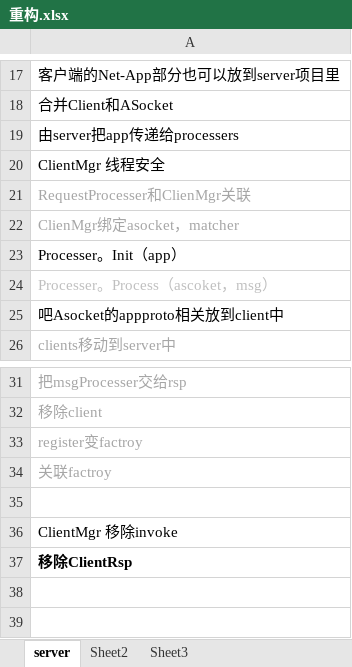
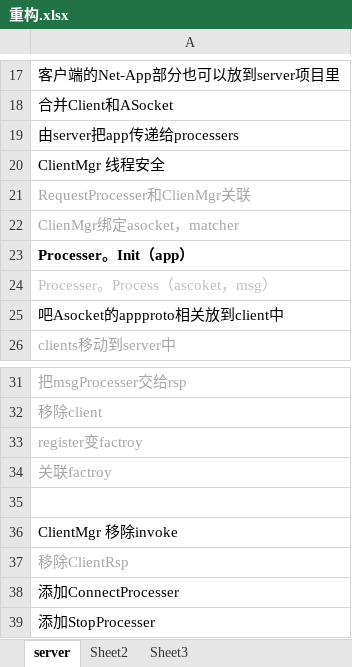
Before and after one commit to GameHole/tdd_five_in_a_raw, an Excel workbook: 重构.xlsx, sheet server, drawn as a sheet; only a part is shown, gaps mark what is left out; values as stored, in another font and other column widths than the file's, no borders; the diff names each change by its address in the sheet, - before the commit and + after, or states it on an @@ line.

Commit message:
[1.0.0]重构Server
重构：RequestProcesser和App关联

```diff
--- a/重构.xlsx (sheet server)
+++ b/重构.xlsx (sheet server)
-A23 bold: off
+A23 bold: on
@@ A37 bold: on → off, text colour: black → #A6A6A6 @@
+row 38: 添加ConnectProcesser
+row 39: 添加StopProcesser
```
Also changed, not shown: 12 other files.
